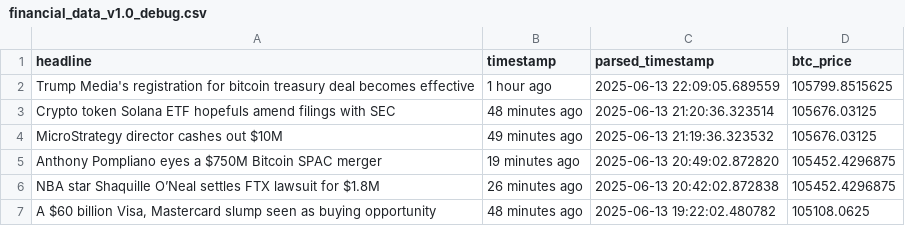
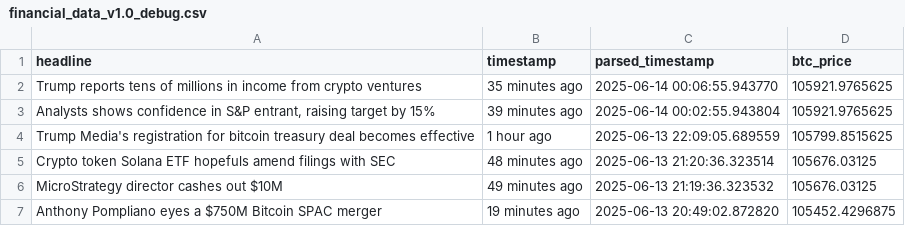
Before and after one commit to lucasmalinski/financial-sentiment-pipeline, a CSV file: financial_data_v1.0_debug.csv, drawn as a sheet; only a part is shown; the shorter side is filled out with more unchanged rows; the diff names each change by its address in the sheet, - before the commit and + after, or states it on an @@ line.

```diff
--- a/financial_data_v1.0_debug.csv
+++ b/financial_data_v1.0_debug.csv
+row 2: Trump reports tens of millions in income from crypto ventures | 35 minutes ago | 2025-06-14 00:06:55.943770 | 105921.9765625
+row 3: Analysts shows confidence in S&P entrant, raising target by 15% | 39 minutes ago | 2025-06-14 00:02:55.943804 | 105921.9765625
```
